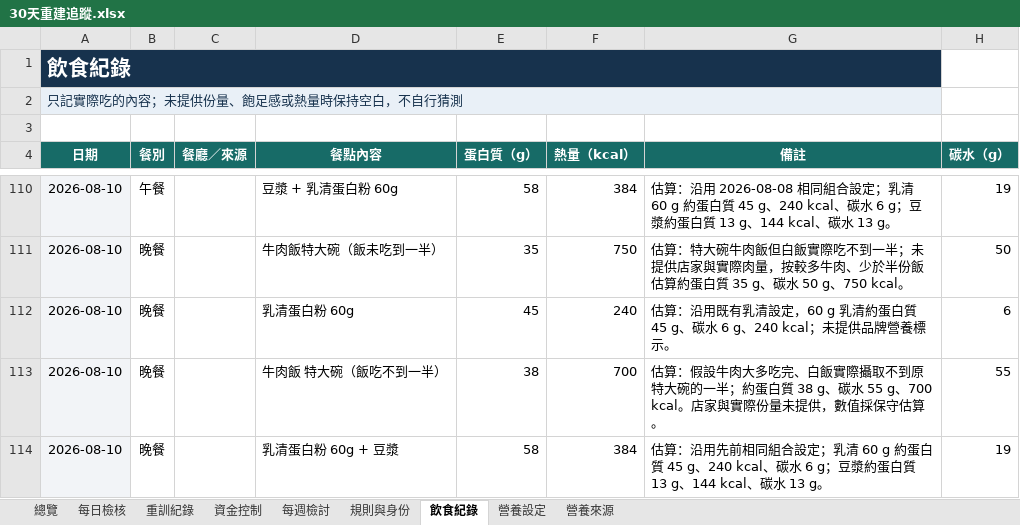
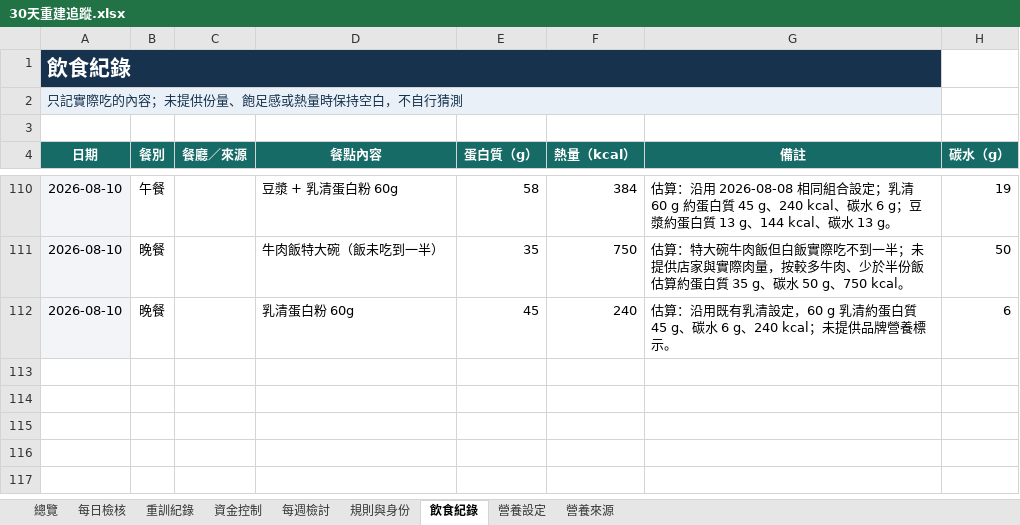
Before and after one commit to asadman1523/30-day-reset-tracker, an Excel workbook: 30天重建追蹤.xlsx, sheet 飲食紀錄, drawn as a sheet; only a part is shown, gaps mark what is left out; values as stored, in another font and other column widths than the file's, no borders; the diff names each change by its address in the sheet, - before the commit and + after, or states it on an @@ line.

```diff
--- a/30天重建追蹤.xlsx (sheet 飲食紀錄)
+++ b/30天重建追蹤.xlsx (sheet 飲食紀錄)
-row 113: 2026-08-10 | 晚餐 |  | 牛肉飯 特大碗（飯吃不到一半） | 38 | 700 | 估算：假設牛肉大多吃完、白飯實際攝取不到原特大碗的一半；約蛋白質 38 g、碳水 55 g、700 kcal。店家與實際份量未提供，數值採保守估算。 | 55
-row 114: 2026-08-10 | 晚餐 |  | 乳清蛋白粉 60g + 豆漿 | 58 | 384 | 估算：沿用先前相同組合設定；乳清 60 g 約蛋白質 45 g、240 kcal、碳水 6 g；豆漿約蛋白質 13 g、144 kcal、碳水 13 g。 | 19
```
Also changed, not shown: 3 other files.
